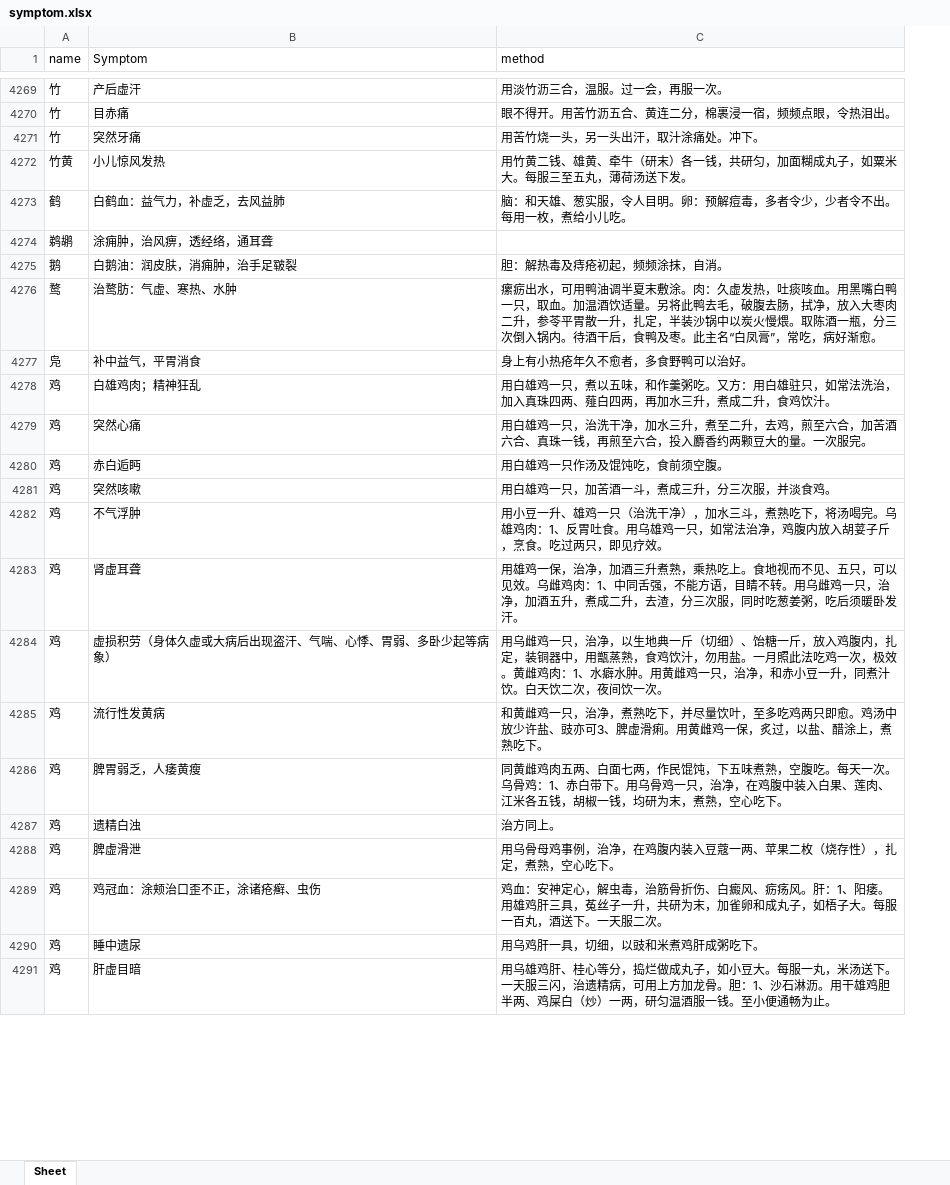
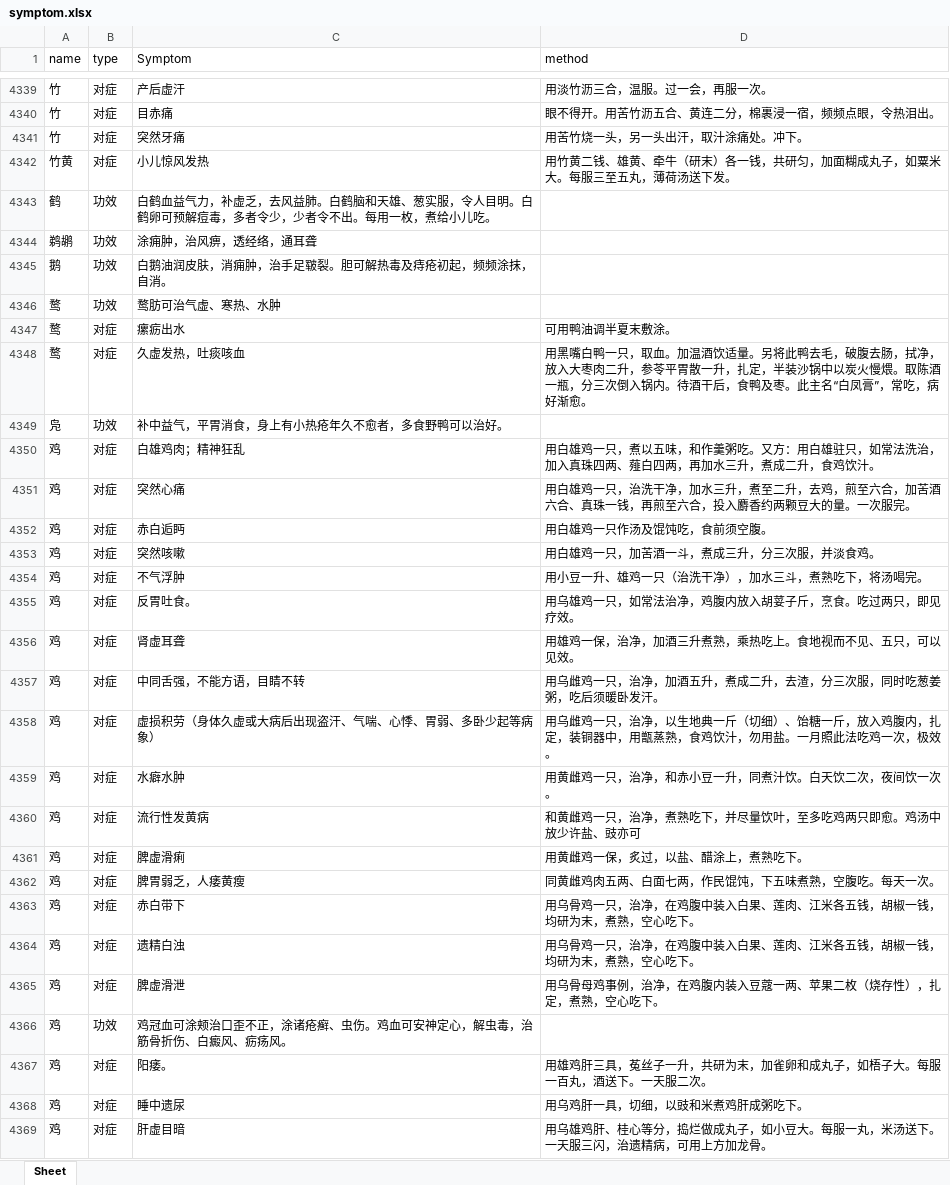
Before and after one commit to xiaomile/ChineseMedicalAssistant, an Excel workbook: symptom.xlsx, sheet Sheet, drawn as a sheet; only a part is shown, gaps mark what is left out; values as stored, in another font and other column widths than the file's, no borders; removed rows and columns are numbered as before the commit, all else as after; the diff covers the shown part only; the diff names each change by its address in the sheet, - before the commit and + after, or states it on an @@ line.

```diff
--- a/symptom.xlsx (sheet Sheet)
+++ b/symptom.xlsx (sheet Sheet)
+column B (type), rows 4339-4342: all 对症; row 4344: 功效; row 4346: 功效; rows 4350-4354: all 对症; row 4356: 对症; row 4358: 对症; row 4360: 对症; row 4362: 对症; rows 4364-4365: 对症 | 对症; rows 4368-4369: 对症 | 对症
-row 4273: 鹤 | 白鹤血：益气力，补虚乏，去风益肺 | 脑：和天雄、葱实服，令人目明。卵：预解痘毒，多者令少，少者令不出。每用一枚，煮给小儿吃。
+row 4343: 鹤 | 功效 | 白鹤血益气力，补虚乏，去风益肺。白鹤脑和天雄、葱实服，令人目明。白鹤卵可预解痘毒，多者令少，少者令不出。每用一枚，煮给小儿吃。
-row 4275: 鹅 | 白鹅油：润皮肤，消痈肿，治手足皲裂 | 胆：解热毒及痔疮初起，频频涂抹，自消。
+row 4345: 鹅 | 功效 | 白鹅油润皮肤，消痈肿，治手足皲裂。胆可解热毒及痔疮初起，频频涂抹，自消。
-C4346 (Symptom): 治鹜肪：气虚、寒热、水肿
+C4346 (Symptom): 鹜肪可治气虚、寒热、水肿
-D4346 (method): 瘰疬出水，可用鸭油调半夏末敷涂。肉：久虚发热，吐痰咳血。用黑嘴白鸭一只，取血。加温酒饮适量。另将此鸭去毛，破腹去肠，拭净，放入大枣肉二升，参苓平胃散一升，扎定，半装沙锅中以炭火慢煨。取陈酒一瓶，分三次倒入锅内。待酒干后，食鸭及枣。此主名“白凤膏”，常吃，病好渐愈。
+D4346 (method): (empty)
-row 4277: 凫 | 补中益气，平胃消食 | 身上有小热疮年久不愈者，多食野鸭可以治好。
+row 4347: 鹜 | 对症 | 瘰疬出水 | 可用鸭油调半夏末敷涂。
+row 4348: 鹜 | 对症 | 久虚发热，吐痰咳血 | 用黑嘴白鸭一只，取血。加温酒饮适量。另将此鸭去毛，破腹去肠，拭净，放入大枣肉二升，参苓平胃散一升，扎定，半装沙锅中以炭火慢煨。取陈酒一瓶，分三次倒入锅内。待酒干后，食鸭及枣。此主名“白凤膏”，常吃，病好渐愈。
+row 4349: 凫 | 功效 | 补中益气，平胃消食，身上有小热疮年久不愈者，多食野鸭可以治好。
-D4354 (method): …汤喝完。乌雄鸡肉：1、反胃吐食。用乌雄鸡一只，如常法治净，鸡腹内放入胡荽子斤，烹食。吃过两只，即见疗效。
+D4354 (method): …汤喝完。
+row 4355: 鸡 | 对症 | 反胃吐食。 | 用乌雄鸡一只，如常法治净，鸡腹内放入胡荽子斤，烹食。吃过两只，即见疗效。
-D4356 (method): …以见效。乌雌鸡肉：1、中同舌强，不能方语，目睛不转。用乌雌鸡一只，治净，加酒五升，煮成二升，去渣，分三次服，同时吃葱姜粥，吃后须暖卧发汗。
+D4356 (method): …以见效。
+row 4357: 鸡 | 对症 | 中同舌强，不能方语，目睛不转 | 用乌雌鸡一只，治净，加酒五升，煮成二升，去渣，分三次服，同时吃葱姜粥，吃后须暖卧发汗。
-D4358 (method): …，极效。黄雌鸡肉：1、水癖水肿。用黄雌鸡一只，治净，和赤小豆一升，同煮汁饮。白天饮二次，夜间饮一次。
+D4358 (method): …，极效。
+row 4359: 鸡 | 对症 | 水癖水肿 | 用黄雌鸡一只，治净，和赤小豆一升，同煮汁饮。白天饮二次，夜间饮一次。
-D4360 (method): …、豉亦可3、脾虚滑痢。用黄雌鸡一保，炙过，以盐、醋涂上，煮熟吃下。
+D4360 (method): …、豉亦可
+row 4361: 鸡 | 对症 | 脾虚滑痢 | 用黄雌鸡一保，炙过，以盐、醋涂上，煮熟吃下。
-D4362 (method): …天一次。乌骨鸡：1、赤白带下。用乌骨鸡一只，治净，在鸡腹中装入白果、莲肉、江米各五钱，胡椒一钱，均研为末，煮熟，空心吃下。
+D4362 (method): …天一次。
+row 4363: 鸡 | 对症 | 赤白带下 | 用乌骨鸡一只，治净，在鸡腹中装入白果、莲肉、江米各五钱，胡椒一钱，均研为末，煮熟，空心吃下。
-D4364 (method): 治方同上。
+D4364 (method): 用乌骨鸡一只，治净，在鸡腹中装入白果、莲肉、江米各五钱，胡椒一钱，均研为末，煮熟，空心吃下。
-row 4289: 鸡 | 鸡冠血：涂颊治口歪不正，涂诸疮癣、虫伤 | 鸡血：安神定心，解虫毒，治筋骨折伤、白癜风、疬疡风。肝：1、阳痿。用雄鸡肝三具，菟丝子一升，共研为末，加雀卵和成丸子，如梧子大。每服一百丸，酒送下。一天服二次。
+row 4366: 鸡 | 功效 | 鸡冠血可涂颊治口歪不正，涂诸疮癣、虫伤。鸡血可安神定心，解虫毒，治筋骨折伤、白癜风、疬疡风。
+row 4367: 鸡 | 对症 | 阳痿。 | 用雄鸡肝三具，菟丝子一升，共研为末，加雀卵和成丸子，如梧子大。每服一百丸，酒送下。一天服二次。
-D4369 (method): …加龙骨。胆：1、沙石淋沥。用干雄鸡胆半两、鸡屎白（炒）一两，研匀温酒服一钱。至小便通畅为止。
+D4369 (method): …加龙骨。
```
Also changed, not shown: 176 added rows, 44 removed rows and 174 edited cells elsewhere in this sheet.
